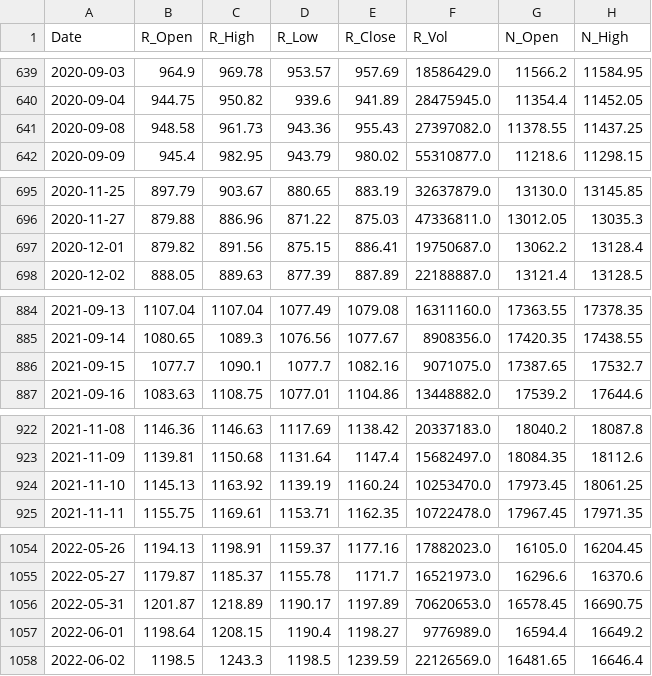
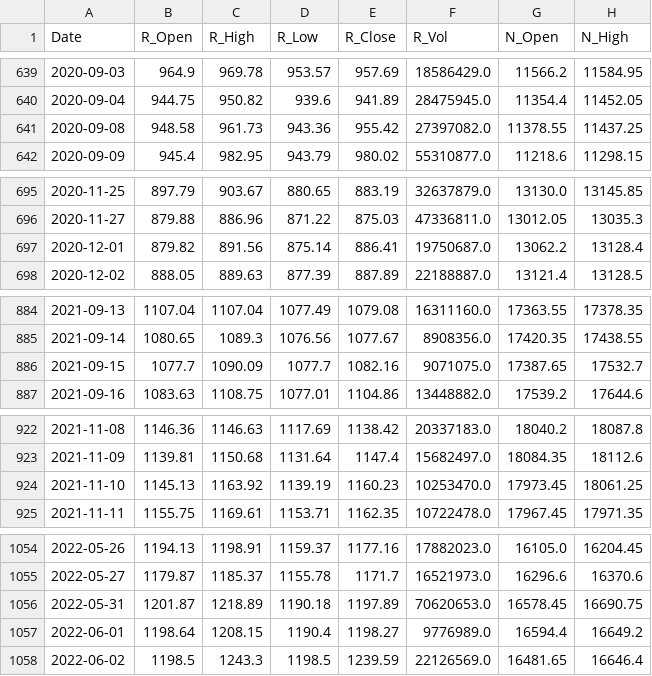
Before and after one commit to AJ-F98/Reliance-Stock-Predictor-v2, a CSV file: reliance_raw_2018_today.csv, drawn as a sheet; only a part is shown, gaps mark what is left out; the diff covers the shown part only; the diff names each change by its address in the sheet, - before the commit and + after, or states it on an @@ line.

```diff
--- a/reliance_raw_2018_today.csv
+++ b/reliance_raw_2018_today.csv
-E641 (R_Close): 955.43
+E641 (R_Close): 955.42
-D697 (R_Low): 875.15
+D697 (R_Low): 875.14
-C886 (R_High): 1090.1
+C886 (R_High): 1090.09
-E924 (R_Close): 1160.24
+E924 (R_Close): 1160.23
-D1056 (R_Low): 1190.17
+D1056 (R_Low): 1190.18
```
Also changed, not shown: 22 edited cells elsewhere in this file, 3 other files.
